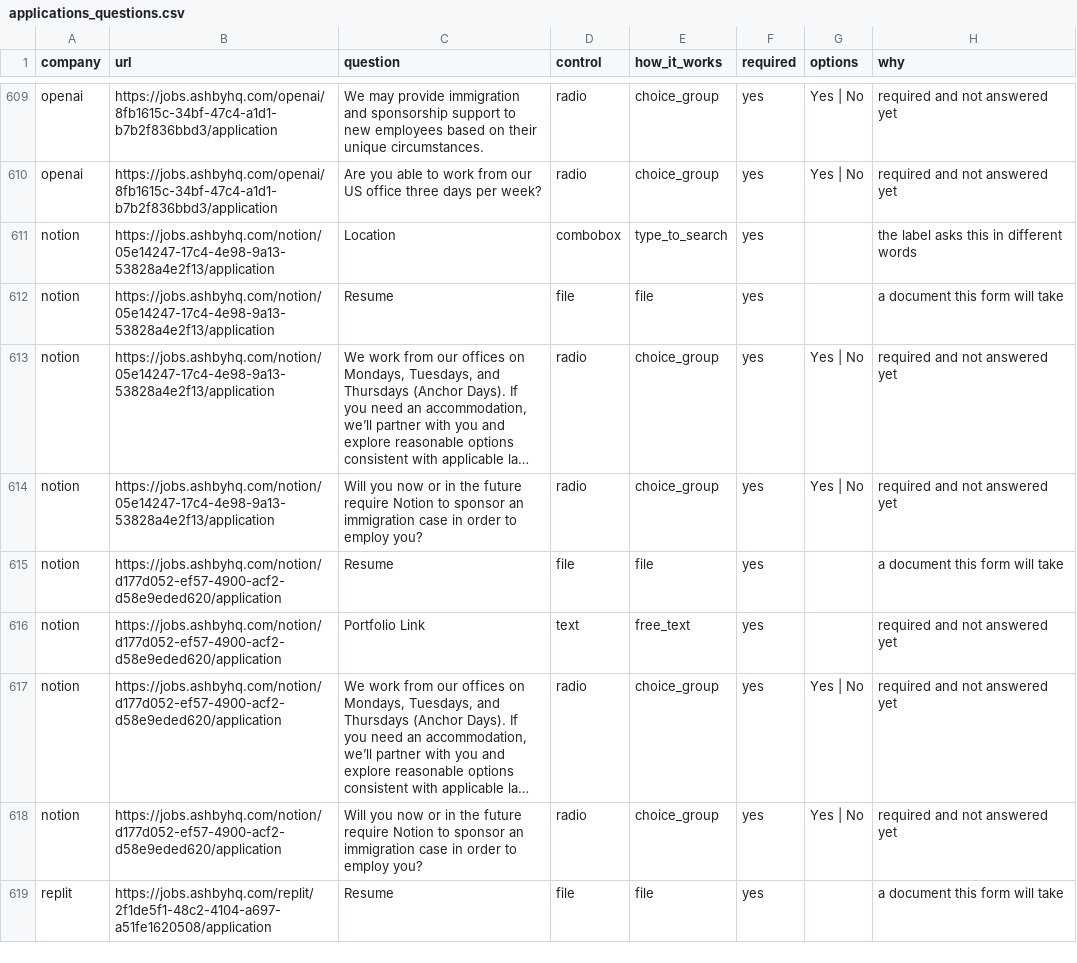
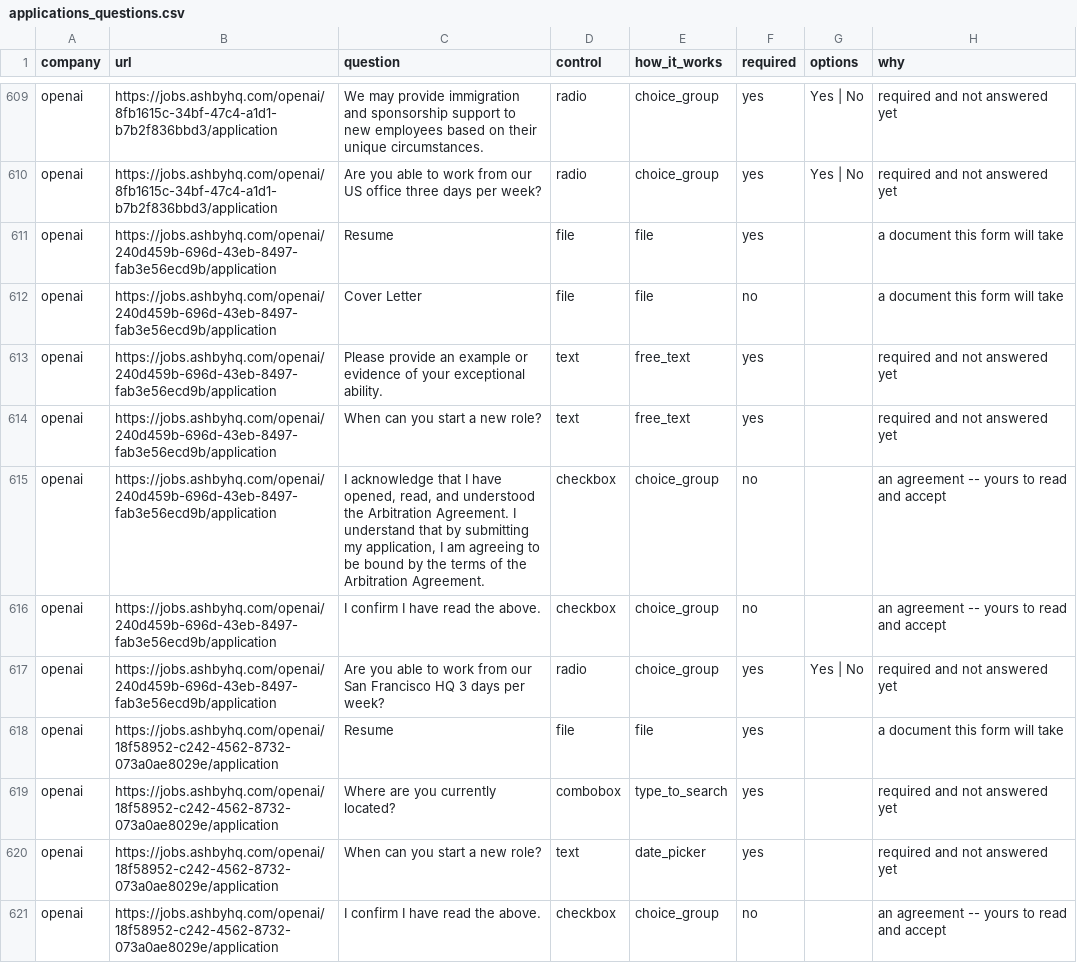
Before and after one commit to deekshitvegi/applypilot-agent, a CSV file: corpus/applications_questions.csv, drawn as a sheet; only a part is shown, gaps mark what is left out; the shorter side is filled out with more unchanged rows; long unchanged cells end in …; the diff covers the shown part only.

```diff
--- a/corpus/applications_questions.csv
+++ b/corpus/applications_questions.csv
@@ -610 +610,12 @@ openai,https://jobs.ashbyhq.com/openai/8fb1615c-34bf-47c4-a1d1-b7b2f836bbd3/appl
 openai,https://jobs.ashbyhq.com/openai/8fb1615c-34bf-47c4-a1d1-b7b2f836bbd3/application,Are you able to work from our US office three days per week?,radio,choice_group,yes,Yes | No,required and not answered yet
+openai,https://jobs.ashbyhq.com/openai/240d459b-696d-43eb-8497-fab3e56ecd9b/application,Resume,file,file,yes,,a document this form will take
+openai,https://jobs.ashbyhq.com/openai/240d459b-696d-43eb-8497-fab3e56ecd9b/application,Cover Letter,file,file,no,,a document this form will take
+openai,https://jobs.ashbyhq.com/openai/240d459b-696d-43eb-8497-fab3e56ecd9b/application,Please provide an example or evidence of your exceptional ability.,text,free_text,yes,,required and not answered yet
+openai,https://jobs.ashbyhq.com/openai/240d459b-696d-43eb-8497-fab3e56ecd9b/application,When can you start a new role?,text,free_text,yes,,required and not answered yet
+openai,https://jobs.ashbyhq.com/openai/240d459b-696d-43eb-8497-fab3e56ecd9b/application,"I acknowledge that I have opened, read, and understood the Arbitration Agreement. I understand that by submitting my application, I am agreeing to be bound by the terms of the Arbitration Agreement.",checkbox,choice_group,no,,an agreement -- yours to read and accept
+openai,https://jobs.ashbyhq.com/openai/240d459b-696d-43eb-8497-fab3e56ecd9b/application,I confirm I have read the above.,checkbox,choice_group,no,,an agreement -- yours to read and accept
+openai,https://jobs.ashbyhq.com/openai/240d459b-696d-43eb-8497-fab3e56ecd9b/application,Are you able to work from our San Francisco HQ 3 days per week?,radio,choice_group,yes,Yes | No,required and not answered yet
+openai,https://jobs.ashbyhq.com/openai/18f58952-c242-4562-8732-073a0ae8029e/application,Resume,file,file,yes,,a document this form will take
+openai,https://jobs.ashbyhq.com/openai/18f58952-c242-4562-8732-073a0ae8029e/application,Where are you currently located?,combobox,type_to_search,yes,,required and not answered yet
+openai,https://jobs.ashbyhq.com/openai/18f58952-c242-4562-8732-073a0ae8029e/application,When can you start a new role?,text,date_picker,yes,,required and not answered yet
+openai,https://jobs.ashbyhq.com/openai/18f58952-c242-4562-8732-073a0ae8029e/application,I confirm I have read the above.,checkbox,choice_group,no,,an agreement -- yours to read and accept
```
Also changed, not shown: 11 added rows and 1 edited cell elsewhere in this file, corpus/applications.csv, 4 other files.
